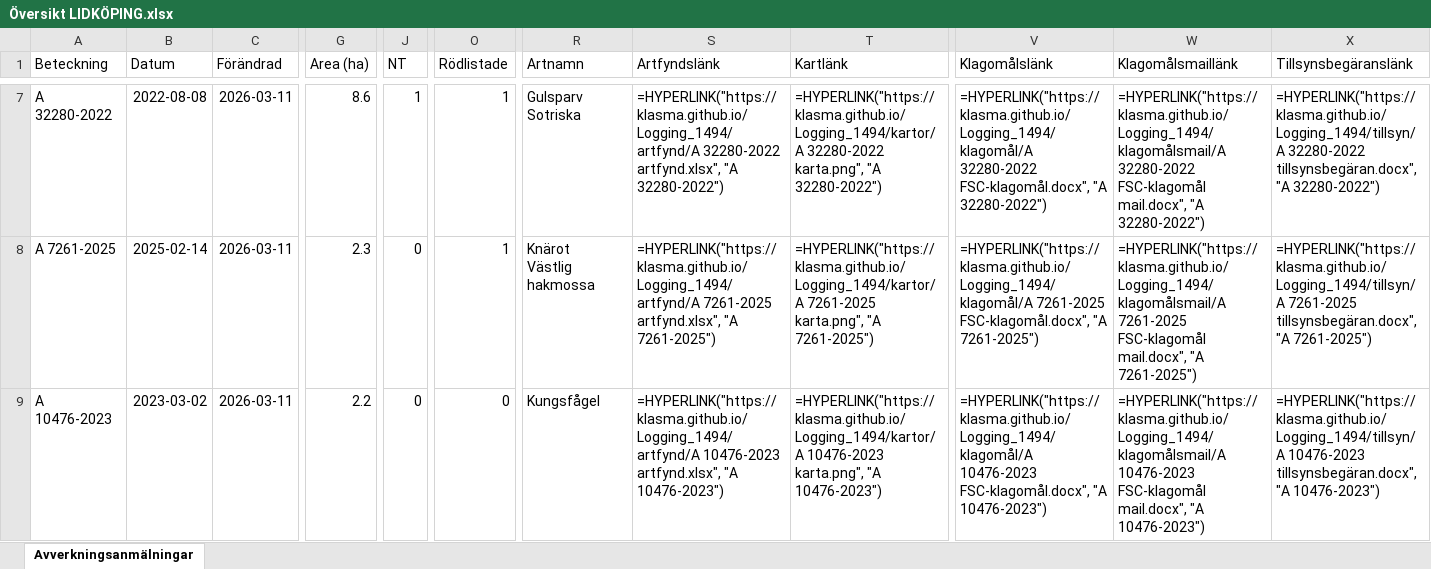
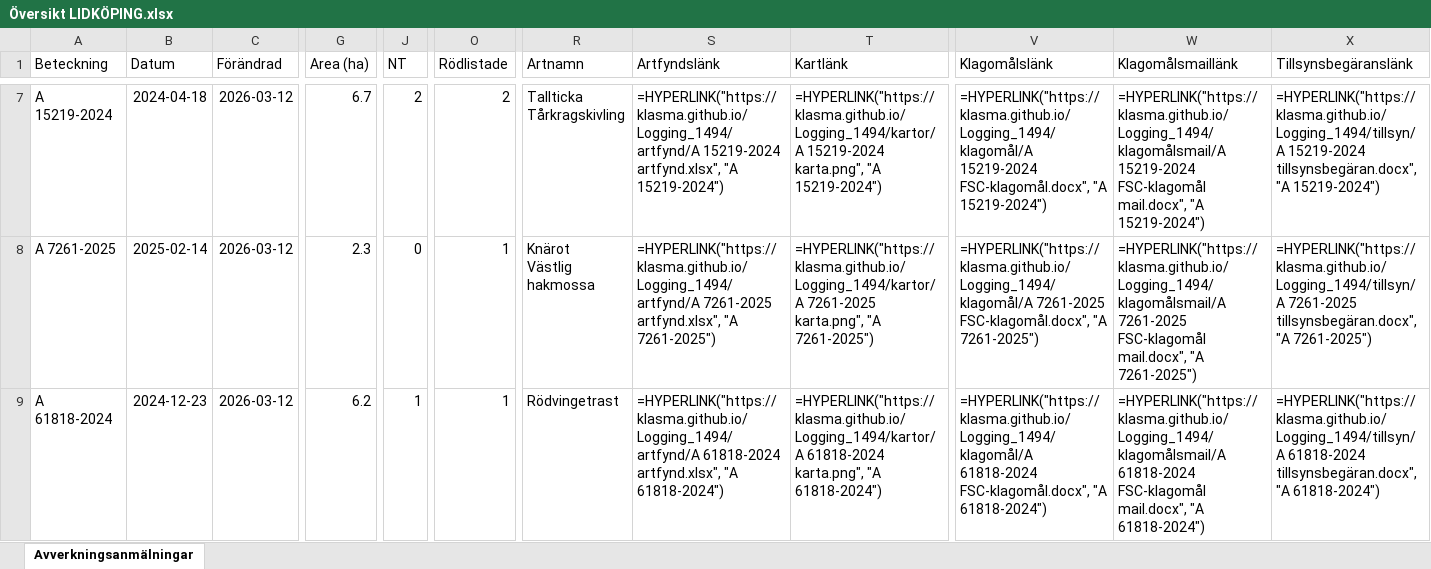
Before and after one commit to klasma/Logging_1494, an Excel workbook: Översikt LIDKÖPING.xlsx, sheet Avverkningsanmälningar, drawn as a sheet; only a part is shown, gaps mark what is left out; values as stored, in another font and other column widths than the file's, no borders; formulas without a stored value are shown as written; ↵ is a line break in a cell; the diff covers the shown part only; the diff names each change by its address in the sheet, - before the commit and + after, or states it on an @@ line.

```diff
--- a/Översikt LIDKÖPING.xlsx (sheet Avverkningsanmälningar)
+++ b/Översikt LIDKÖPING.xlsx (sheet Avverkningsanmälningar)
-A7 (Beteckning): A 32280-2022
+A7 (Beteckning): A 15219-2024
-B7 (Datum): 2022-08-08
+B7 (Datum): 2024-04-18
-C7:C9 (Förändrad): 2026-03-11
+C7:C9 (Förändrad): 2026-03-12
-G7 (Area (ha)): 8.6
+G7 (Area (ha)): 6.7
-J7 (NT): 1
+J7 (NT): 2
-O7 (Rödlistade): 1
+O7 (Rödlistade): 2
-R7 (Artnamn): Gulsparv ↵ Sotriska
+R7 (Artnamn): Tallticka ↵ Tårkragskivling
-S7 (Artfyndslänk): =HYPERLINK("https://klasma.github.io/Logging_1494/artfynd/A 32280-2022 artfynd.xlsx", "A 32280-2022")
+S7 (Artfyndslänk): =HYPERLINK("https://klasma.github.io/Logging_1494/artfynd/A 15219-2024 artfynd.xlsx", "A 15219-2024")
-T7 (Kartlänk): =HYPERLINK("https://klasma.github.io/Logging_1494/kartor/A 32280-2022 karta.png", "A 32280-2022")
+T7 (Kartlänk): =HYPERLINK("https://klasma.github.io/Logging_1494/kartor/A 15219-2024 karta.png", "A 15219-2024")
-V7 (Klagomålslänk): =HYPERLINK("https://klasma.github.io/Logging_1494/klagomål/A 32280-2022 FSC-klagomål.docx", "A 32280-2022")
+V7 (Klagomålslänk): =HYPERLINK("https://klasma.github.io/Logging_1494/klagomål/A 15219-2024 FSC-klagomål.docx", "A 15219-2024")
-W7 (Klagomålsmaillänk): =HYPERLINK("https://klasma.github.io/Logging_1494/klagomålsmail/A 32280-2022 FSC-klagomål mail.docx", "A 32280-2022")
+W7 (Klagomålsmaillänk): =HYPERLINK("https://klasma.github.io/Logging_1494/klagomålsmail/A 15219-2024 FSC-klagomål mail.docx", "A 15219-2024")
-X7 (Tillsynsbegäranslänk): =HYPERLINK("https://klasma.github.io/Logging_1494/tillsyn/A 32280-2022 tillsynsbegäran.docx", "A 32280-2022")
+X7 (Tillsynsbegäranslänk): =HYPERLINK("https://klasma.github.io/Logging_1494/tillsyn/A 15219-2024 tillsynsbegäran.docx", "A 15219-2024")
-A9 (Beteckning): A 10476-2023
+A9 (Beteckning): A 61818-2024
-B9 (Datum): 2023-03-02
+B9 (Datum): 2024-12-23
-G9 (Area (ha)): 2.2
+G9 (Area (ha)): 6.2
-J9 (NT): 0
+J9 (NT): 1
-O9 (Rödlistade): 0
+O9 (Rödlistade): 1
-R9 (Artnamn): Kungsfågel
+R9 (Artnamn): Rödvingetrast
-S9 (Artfyndslänk): =HYPERLINK("https://klasma.github.io/Logging_1494/artfynd/A 10476-2023 artfynd.xlsx", "A 10476-2023")
+S9 (Artfyndslänk): =HYPERLINK("https://klasma.github.io/Logging_1494/artfynd/A 61818-2024 artfynd.xlsx", "A 61818-2024")
-T9 (Kartlänk): =HYPERLINK("https://klasma.github.io/Logging_1494/kartor/A 10476-2023 karta.png", "A 10476-2023")
+T9 (Kartlänk): =HYPERLINK("https://klasma.github.io/Logging_1494/kartor/A 61818-2024 karta.png", "A 61818-2024")
-V9 (Klagomålslänk): =HYPERLINK("https://klasma.github.io/Logging_1494/klagomål/A 10476-2023 FSC-klagomål.docx", "A 10476-2023")
+V9 (Klagomålslänk): =HYPERLINK("https://klasma.github.io/Logging_1494/klagomål/A 61818-2024 FSC-klagomål.docx", "A 61818-2024")
-W9 (Klagomålsmaillänk): =HYPERLINK("https://klasma.github.io/Logging_1494/klagomålsmail/A 10476-2023 FSC-klagomål mail.docx", "A 10476-2023")
+W9 (Klagomålsmaillänk): =HYPERLINK("https://klasma.github.io/Logging_1494/klagomålsmail/A 61818-2024 FSC-klagomål mail.docx", "A 61818-2024")
-X9 (Tillsynsbegäranslänk): =HYPERLINK("https://klasma.github.io/Logging_1494/tillsyn/A 10476-2023 tillsynsbegäran.docx", "A 10476-2023")
+X9 (Tillsynsbegäranslänk): =HYPERLINK("https://klasma.github.io/Logging_1494/tillsyn/A 61818-2024 tillsynsbegäran.docx", "A 61818-2024")
```
Also changed, not shown: 885 edited cells elsewhere in this sheet, artfynd/A 10476-2023 artfynd.xlsx, artfynd/A 17541-2021 artfynd.xlsx, 50 other files.
